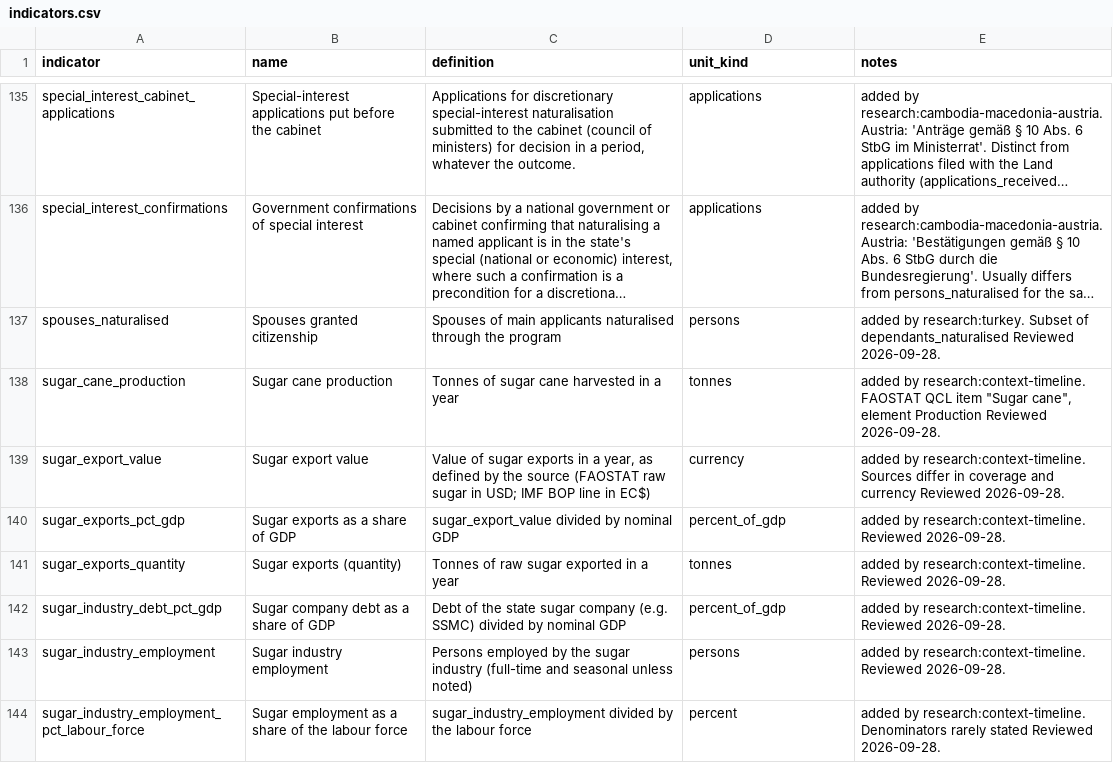
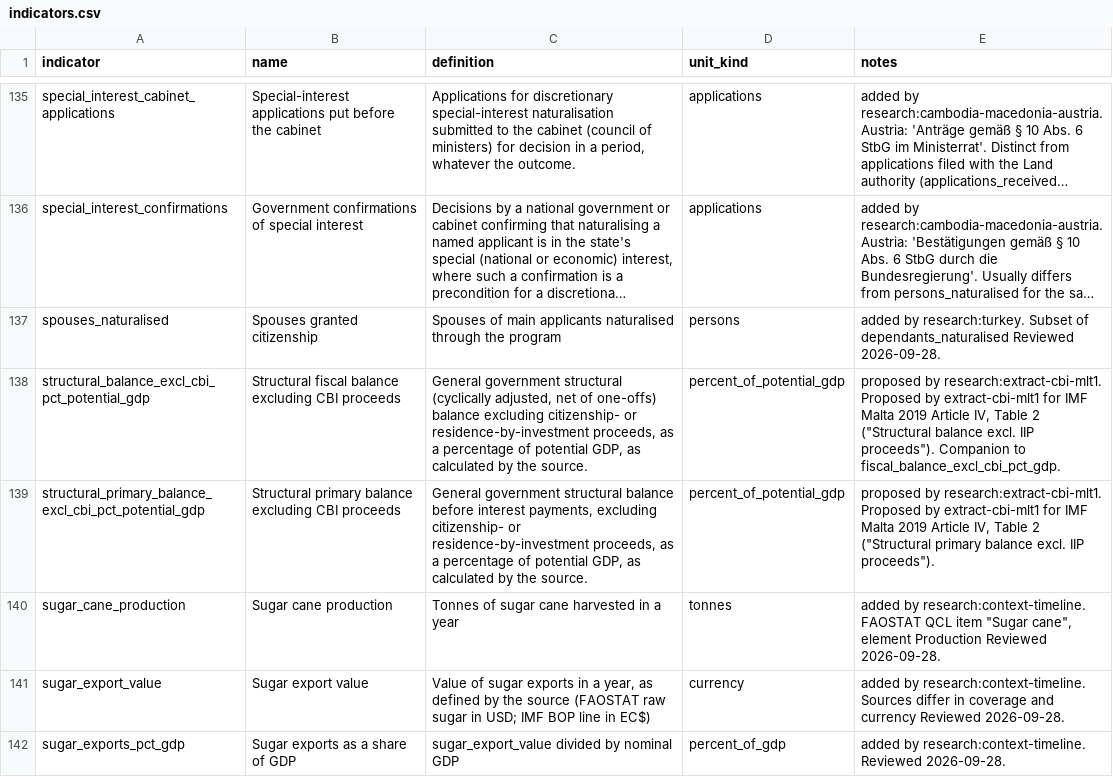
Before and after one commit to oscarleoo/data, a CSV file: topics/cbi/data/indicators.csv, drawn as a sheet; only a part is shown, gaps mark what is left out; the shorter side is filled out with more unchanged rows; long unchanged cells end in …; the diff names each change by its address in the sheet, - before the commit and + after, or states it on an @@ line.

```diff
--- a/topics/cbi/data/indicators.csv
+++ b/topics/cbi/data/indicators.csv
+row 138: structural_balance_excl_cbi_pct_potential_gdp | Structural fiscal balance excluding CBI proceeds | General government structural (cyclically adjusted, net of one-offs) balance excluding citizenship- or residence-by-investment proceeds, as a percentage of potential GDP, as calculated by the source. | percent_of_potential_gdp | proposed by research:extract-cbi-mlt1. Proposed by extract-cbi-mlt1 for IMF Malta 2019 Article IV, Table 2 ("Structural balance excl. IIP proceeds"). Companion to fiscal_balance_excl_cbi_pct_gdp.
+row 139: structural_primary_balance_excl_cbi_pct_potential_gdp | Structural primary balance excluding CBI proceeds | General government structural balance before interest payments, excluding citizenship- or residence-by-investment proceeds, as a percentage of potential GDP, as calculated by the source. | percent_of_potential_gdp | proposed by research:extract-cbi-mlt1. Proposed by extract-cbi-mlt1 for IMF Malta 2019 Article IV, Table 2 ("Structural primary balance excl. IIP proceeds").
```
Also changed, not shown: topics/cbi/data/events.csv, 4 other files.
